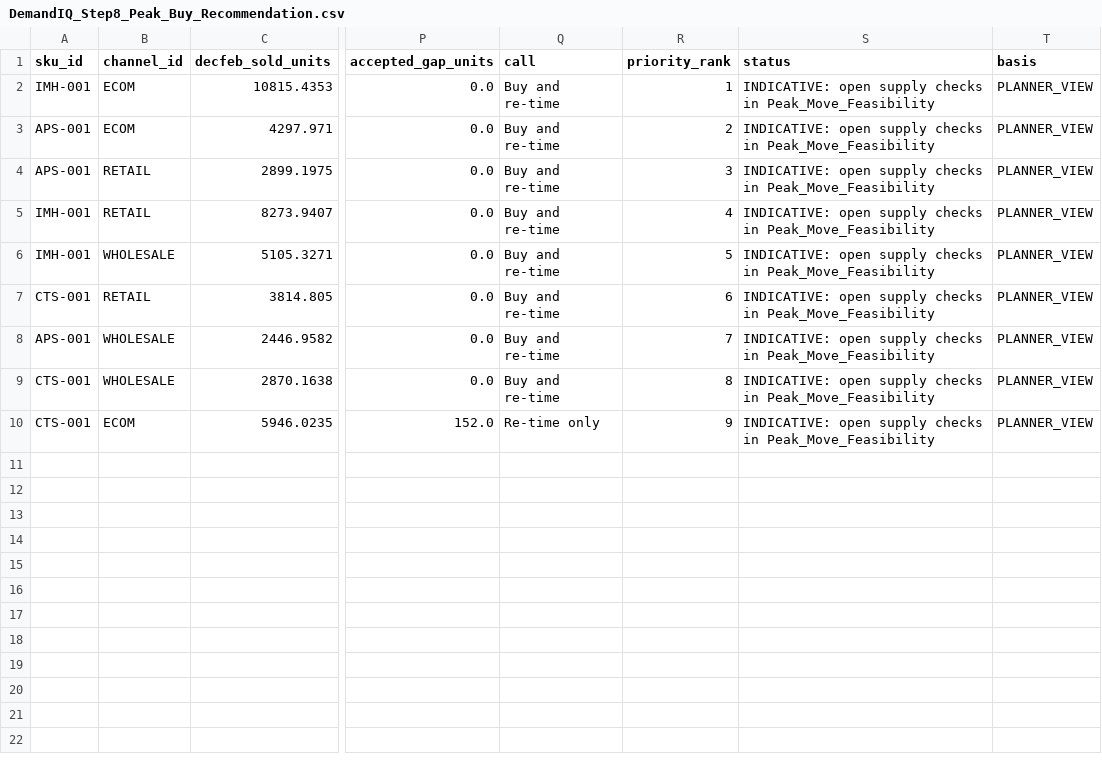
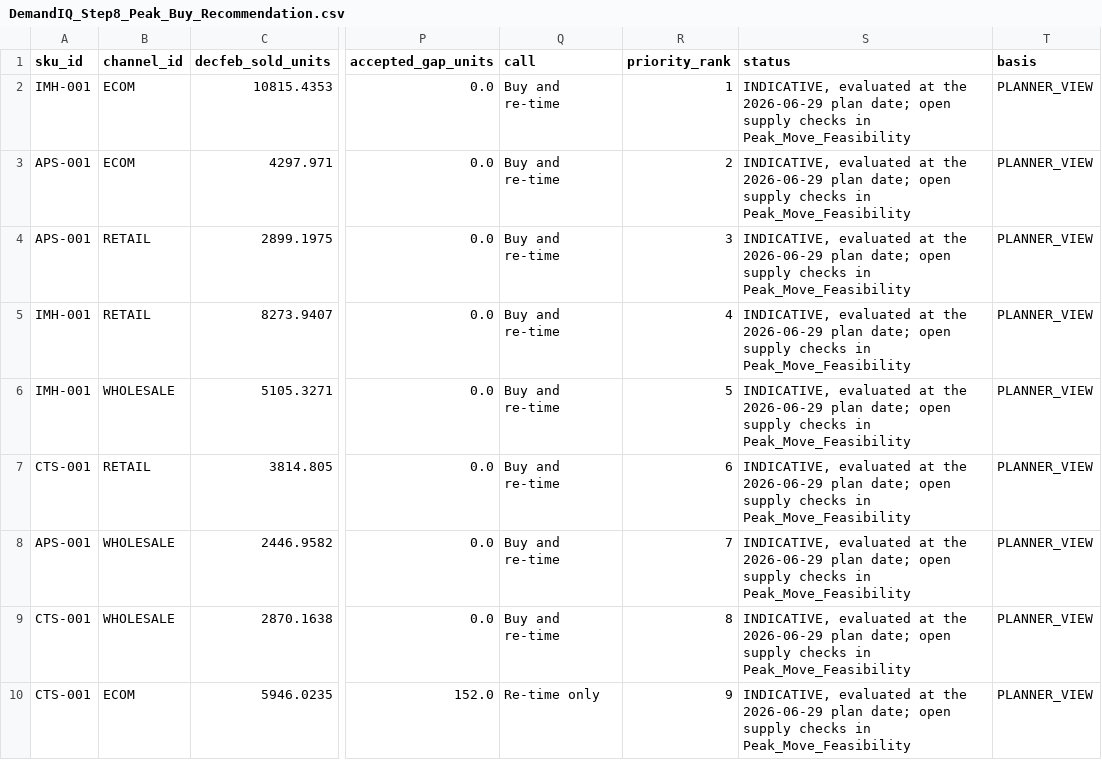
Before and after one commit to Abhijit2409/demandiq-retail-demand-planning, a CSV file: 05_outputs/peak_season_diagnosis/DemandIQ_Step8_Peak_Buy_Recommendation.csv, drawn as a sheet; only a part is shown, gaps mark what is left out; the diff names each change by its address in the sheet, - before the commit and + after, or states it on an @@ line.

```diff
--- a/05_outputs/peak_season_diagnosis/DemandIQ_Step8_Peak_Buy_Recommendation.csv
+++ b/05_outputs/peak_season_diagnosis/DemandIQ_Step8_Peak_Buy_Recommendation.csv
-S2:S10 (status): INDICATIVE: open supply…
+S2:S10 (status): INDICATIVE, evaluated at the 2026-06-29 plan date; open supply…
```
Also changed, not shown: 05_outputs/peak_season_diagnosis/DemandIQ_Step8_Headline_Metrics.csv, 05_outputs/peak_season_diagnosis/DemandIQ_Step8_Loss_Concentration_PY2026.csv, 6 other files.
